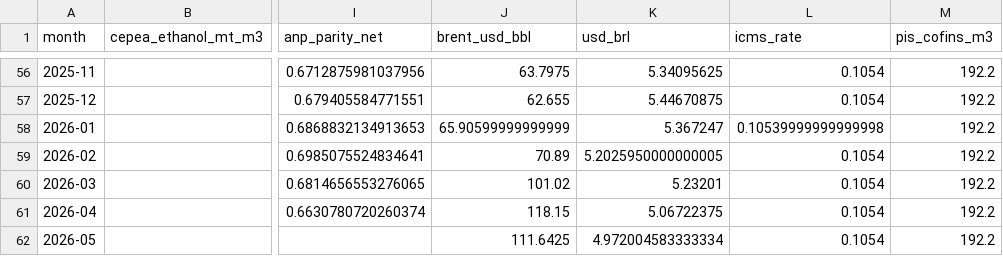
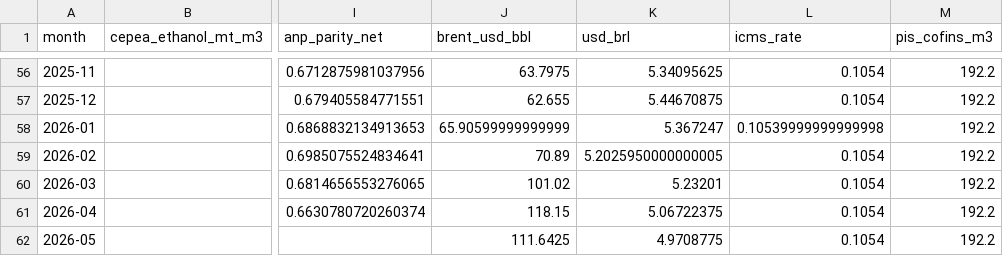
Before and after one commit to CBordaYupanqui/Etanol-de-maiz, a CSV file: outputs/monthly_history.csv, drawn as a sheet; only a part is shown, gaps mark what is left out; the diff names each change by its address in the sheet, - before the commit and + after, or states it on an @@ line.

```diff
--- a/outputs/monthly_history.csv
+++ b/outputs/monthly_history.csv
-K62 (usd_brl): 4.972004583333334
+K62 (usd_brl): 4.9708775
```
Also changed, not shown: outputs/historical_drivers_5y.csv, outputs/integrated_dataset.csv, 2 other files.
